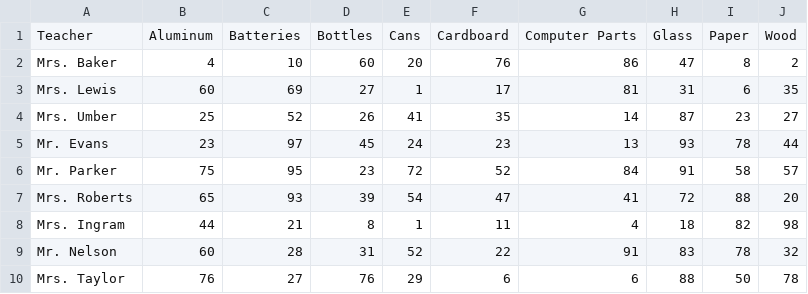
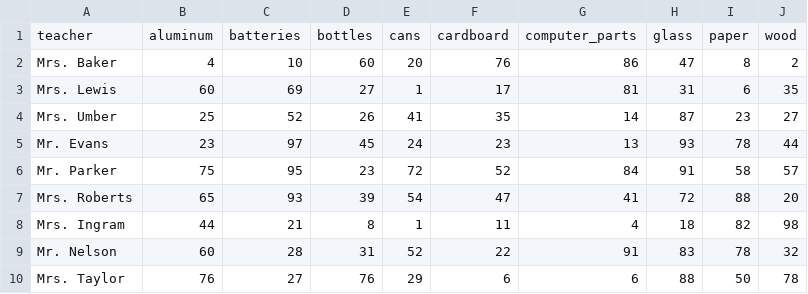
Before and after one commit to uwblueprint/starter-code, a CSV file: backend/db/StarterCodeSampleData.csv, drawn as a sheet; removed rows and columns are numbered as before the commit, all else as after; the diff names each change by its address in the sheet, - before the commit and + after, or states it on an @@ line.

Commit message:
Seed database + return data in response

```diff
--- a/backend/db/StarterCodeSampleData.csv
+++ b/backend/db/StarterCodeSampleData.csv
-row 1: Teacher | Aluminum | Batteries | Bottles | Cans | Cardboard | Computer Parts | Glass | Paper | Wood
+row 1: teacher | aluminum | batteries | bottles | cans | cardboard | computer_parts | glass | paper | wood
```
Also changed, not shown: 7 other files.
